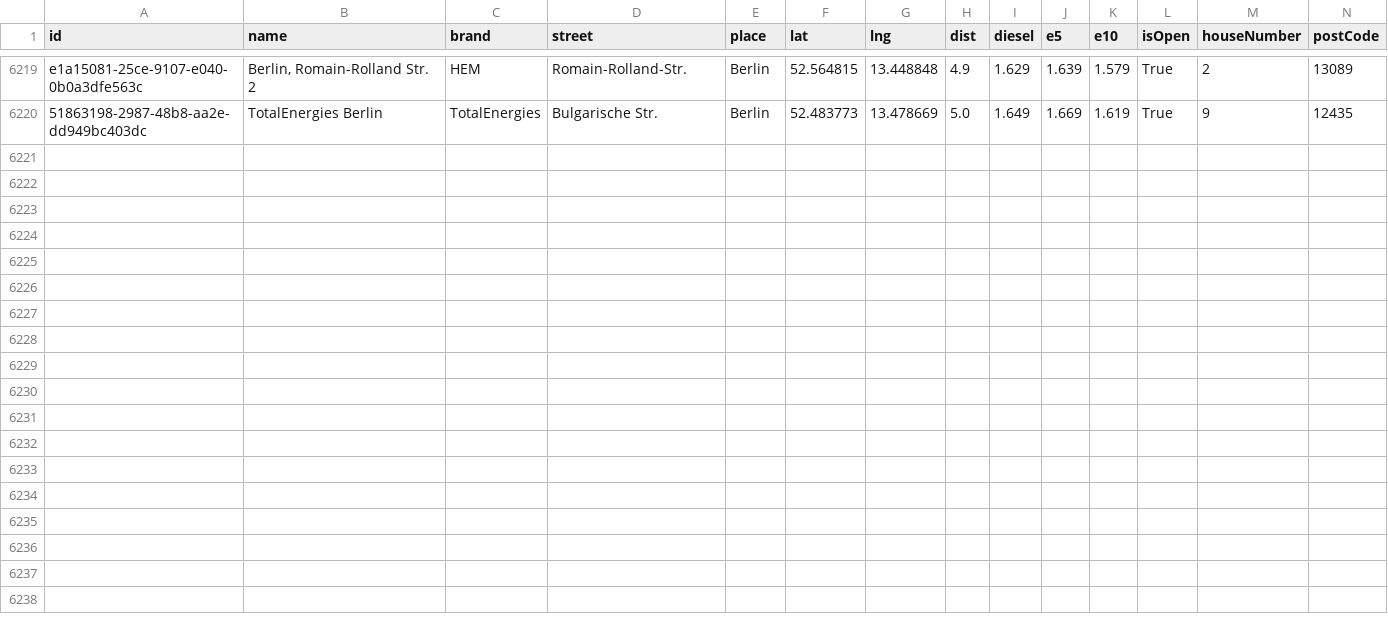
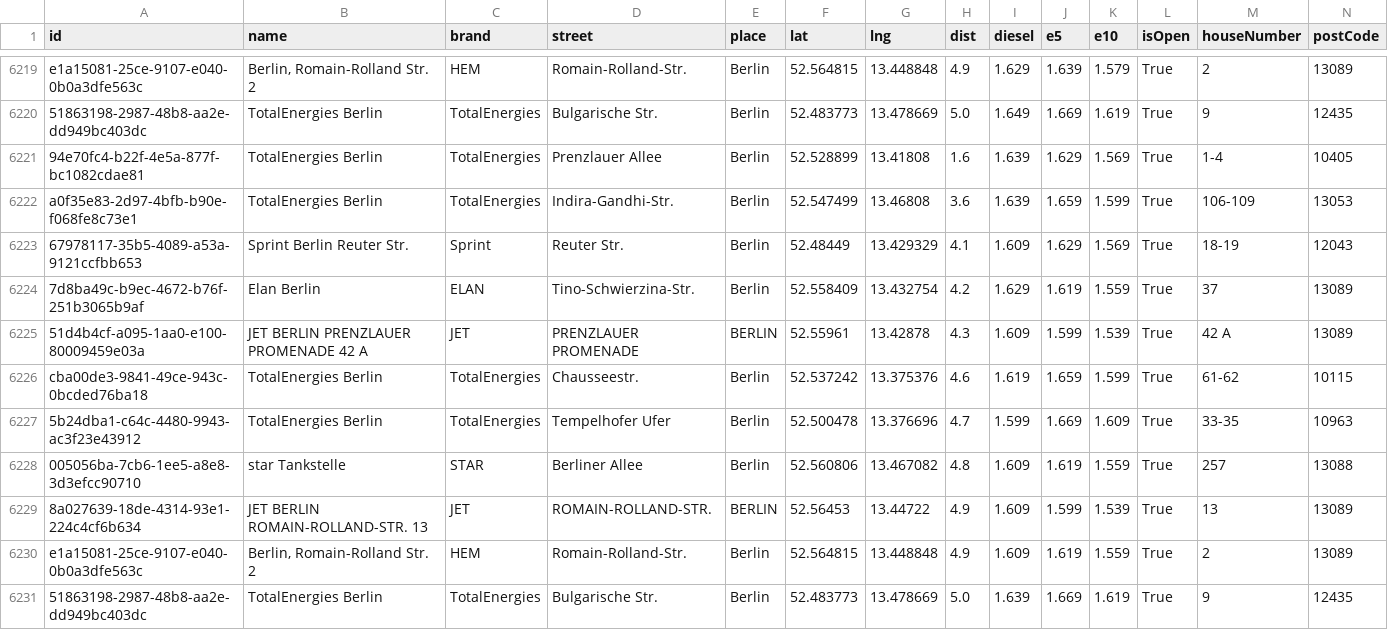
Before and after one commit to vineethmadambi/fuel-tracker, a CSV file: fuel_history.csv, drawn as a sheet; only a part is shown, gaps mark what is left out; rows hold the shown columns only; the diff names each change by its address in the sheet, - before the commit and + after, or states it on an @@ line.

```diff
--- a/fuel_history.csv
+++ b/fuel_history.csv
+row 6221: 94e70fc4-b22f-4e5a-877f-bc1082cdae81 | TotalEnergies Berlin | TotalEnergies | Prenzlauer Allee | Berlin | 52.528899 | 13.41808 | 1.6 | 1.639 | 1.629 | 1.569 | True | 1-4 | 10405
+row 6222: a0f35e83-2d97-4bfb-b90e-f068fe8c73e1 | TotalEnergies Berlin | TotalEnergies | Indira-Gandhi-Str. | Berlin | 52.547499 | 13.46808 | 3.6 | 1.639 | 1.659 | 1.599 | True | 106-109 | 13053
+row 6223: 67978117-35b5-4089-a53a-9121ccfbb653 | Sprint Berlin Reuter Str. | Sprint | Reuter Str. | Berlin | 52.48449 | 13.429329 | 4.1 | 1.609 | 1.629 | 1.569 | True | 18-19 | 12043
+row 6224: 7d8ba49c-b9ec-4672-b76f-251b3065b9af | Elan Berlin | ELAN | Tino-Schwierzina-Str. | Berlin | 52.558409 | 13.432754 | 4.2 | 1.629 | 1.619 | 1.559 | True | 37 | 13089
+row 6225: 51d4b4cf-a095-1aa0-e100-80009459e03a | JET BERLIN PRENZLAUER PROMENADE 42 A | JET | PRENZLAUER PROMENADE | BERLIN | 52.55961 | 13.42878 | 4.3 | 1.609 | 1.599 | 1.539 | True | 42 A | 13089
+row 6226: cba00de3-9841-49ce-943c-0bcded76ba18 | TotalEnergies Berlin | TotalEnergies | Chausseestr. | Berlin | 52.537242 | 13.375376 | 4.6 | 1.619 | 1.659 | 1.599 | True | 61-62 | 10115
+row 6227: 5b24dba1-c64c-4480-9943-ac3f23e43912 | TotalEnergies Berlin | TotalEnergies | Tempelhofer Ufer | Berlin | 52.500478 | 13.376696 | 4.7 | 1.599 | 1.669 | 1.609 | True | 33-35 | 10963
+row 6228: 005056ba-7cb6-1ee5-a8e8-3d3efcc90710 | star Tankstelle | STAR | Berliner Allee | Berlin | 52.560806 | 13.467082 | 4.8 | 1.609 | 1.619 | 1.559 | True | 257 | 13088
+row 6229: 8a027639-18de-4314-93e1-224c4cf6b634 | JET BERLIN ROMAIN-ROLLAND-STR. 13 | JET | ROMAIN-ROLLAND-STR. | BERLIN | 52.56453 | 13.44722 | 4.9 | 1.609 | 1.599 | 1.539 | True | 13 | 13089
+row 6230: e1a15081-25ce-9107-e040-0b0a3dfe563c | Berlin, Romain-Rolland Str. 2 | HEM | Romain-Rolland-Str. | Berlin | 52.564815 | 13.448848 | 4.9 | 1.609 | 1.619 | 1.559 | True | 2 | 13089
+row 6231: 51863198-2987-48b8-aa2e-dd949bc403dc | TotalEnergies Berlin | TotalEnergies | Bulgarische Str. | Berlin | 52.483773 | 13.478669 | 5.0 | 1.639 | 1.669 | 1.619 | True | 9 | 12435
```
